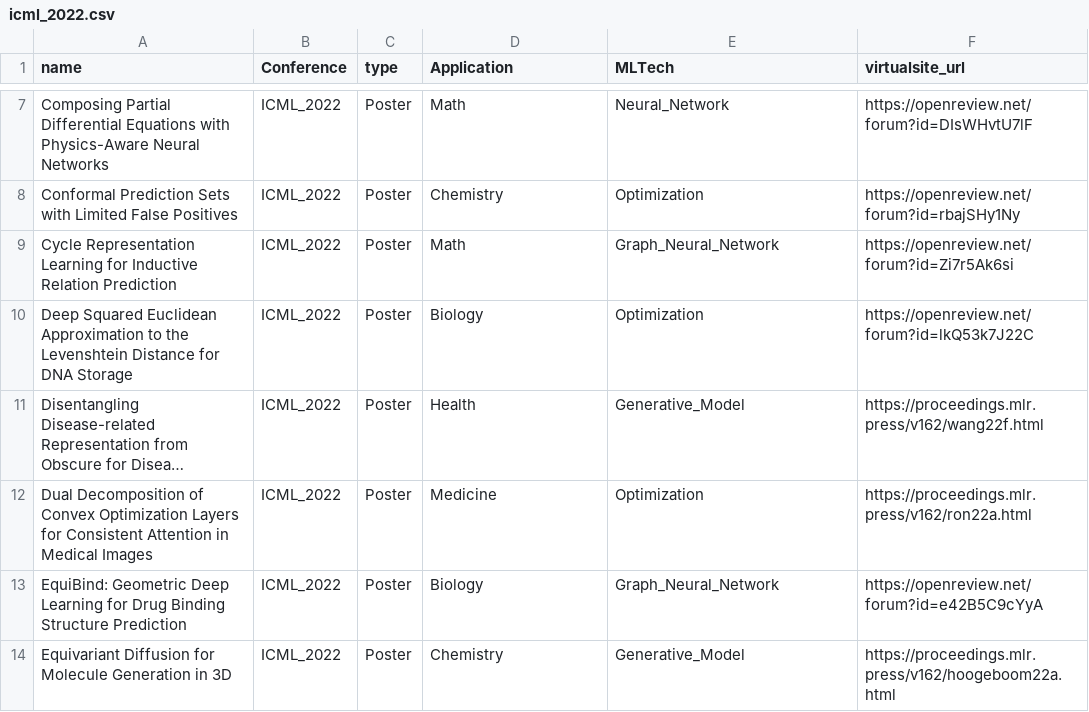
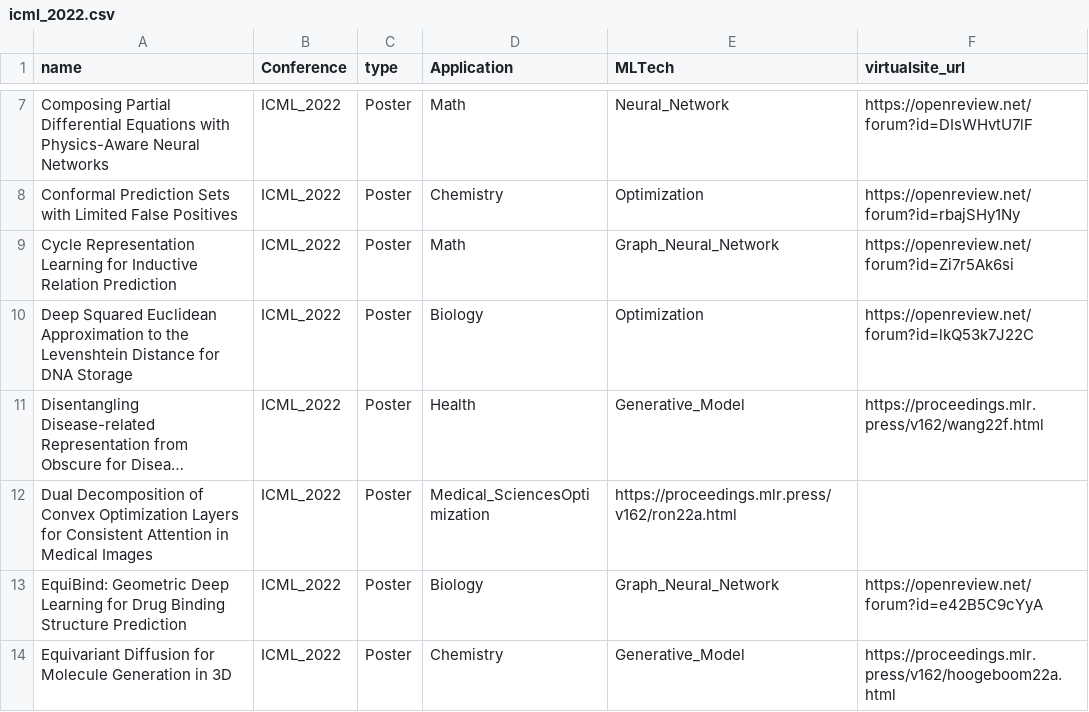
Before and after one commit to sherrylixuecheng/AI_for_Science_paper_collection, a CSV file: icml/icml_2022.csv, drawn as a sheet; only a part is shown, gaps mark what is left out; long unchanged cells end in …; the diff names each change by its address in the sheet, - before the commit and + after, or states it on an @@ line.

Commit message:
Update icml_2022.csv

```diff
--- a/icml/icml_2022.csv
+++ b/icml/icml_2022.csv
-D12 (Application): Medicine
+D12 (Application): Medical_SciencesOptimization
-E12 (MLTech): Optimization
+E12 (MLTech): https://proceedings.mlr.press/v162/ron22a.html
-F12 (virtualsite_url): https://proceedings.mlr.press/v162/ron22a.html
+F12 (virtualsite_url): (empty)
```
